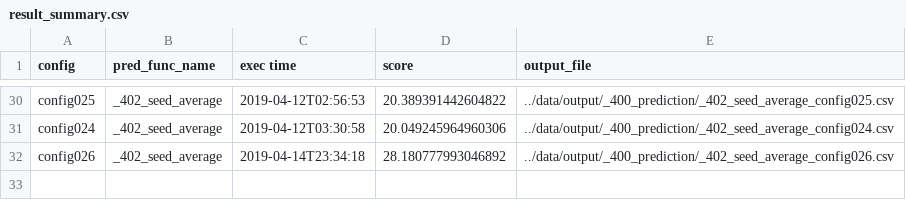
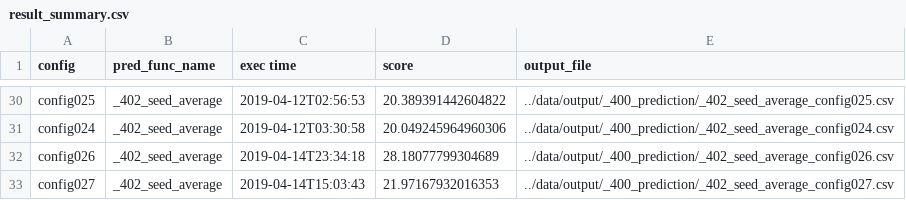
Before and after one commit to SS1031/PHMC2019DataAnalysisChallenge, a CSV file: result_summary.csv, drawn as a sheet; only a part is shown, gaps mark what is left out.

Commit message:
config028

```diff
--- a/result_summary.csv
+++ b/result_summary.csv
@@ -31,2 +31,3 @@ config025,_402_seed_average,2019-04-12T02:56:53,20.389391442604822,../data/outpu
 config024,_402_seed_average,2019-04-12T03:30:58,20.049245964960306,../data/output/_400_prediction/_402_seed_average_config024.csv
-config026,_402_seed_average,2019-04-14T23:34:18,28.180777993046892,../data/output/_400_prediction/_402_seed_average_config026.csv
+config026,_402_seed_average,2019-04-14T23:34:18,28.18077799304689,../data/output/_400_prediction/_402_seed_average_config026.csv
+config027,_402_seed_average,2019-04-14T15:03:43,21.97167932016353,../data/output/_400_prediction/_402_seed_average_config027.csv
```
Also changed, not shown: 5 other files.
